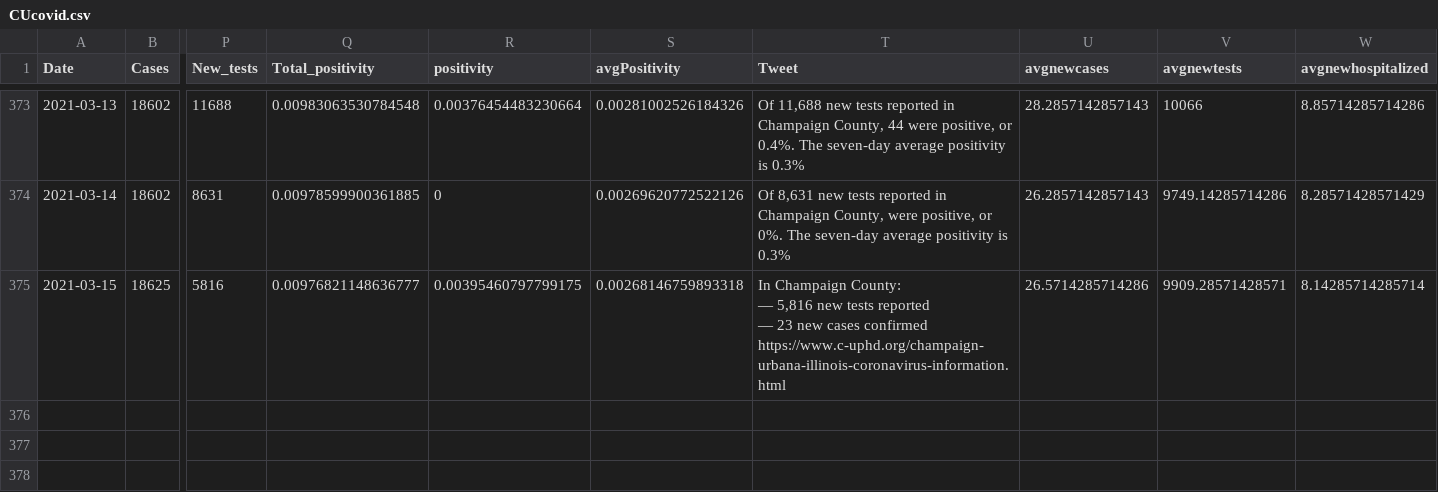
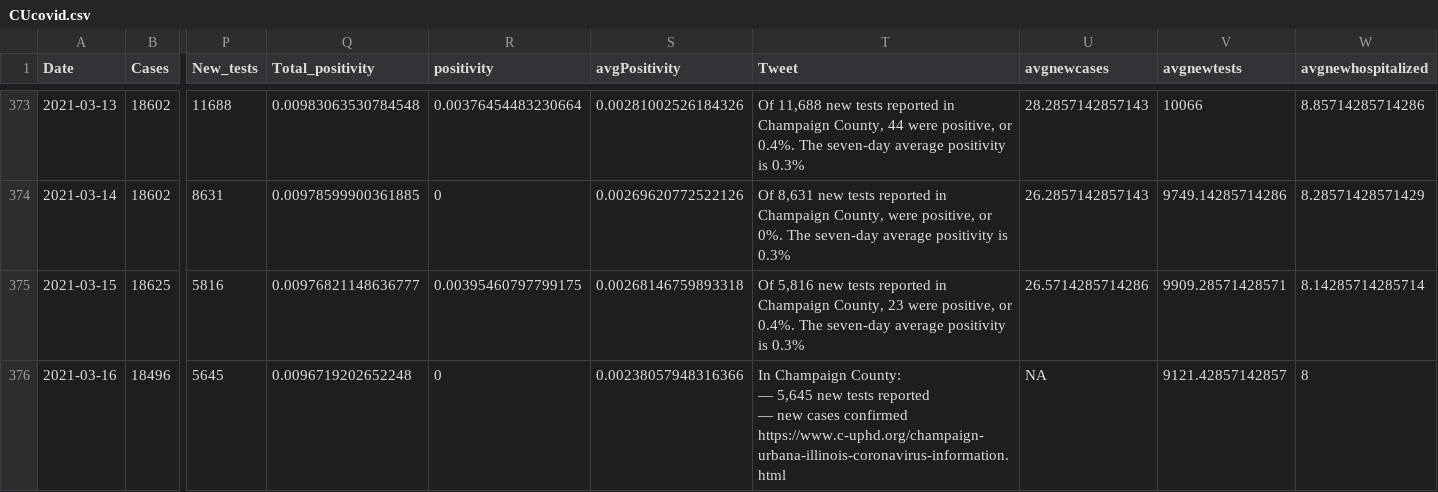
Before and after one commit to bzigterman/CUcovid, a CSV file: data/CUcovid.csv, drawn as a sheet; only a part is shown, gaps mark what is left out; rows hold the shown columns only; ↵ is a line break in a cell; the diff names each change by its address in the sheet, - before the commit and + after, or states it on an @@ line.

Commit message:
add data

```diff
--- a/data/CUcovid.csv
+++ b/data/CUcovid.csv
-T375 (Tweet): In Champaign County: ↵ — 5,816 new tests reported ↵ — 23 new cases confirmed ↵ https://www.c-uphd.org/champaign-urbana-illinois-coronavirus-information.html
+T375 (Tweet): Of 5,816 new tests reported in Champaign County, 23 were positive, or 0.4%. The seven-day average positivity is 0.3%
+row 376: 2021-03-16 | 18496 | 5645 | 0.0096719202652248 | 0 | 0.00238057948316366 | In Champaign County: ↵ — 5,645 new tests reported ↵ — new cases confirmed ↵ https://www.c-uphd.org/champaign-urbana-illinois-coronavirus-information.html | NA | 9121.42857142857 | 8
```
Also changed, not shown: 6 other files.
